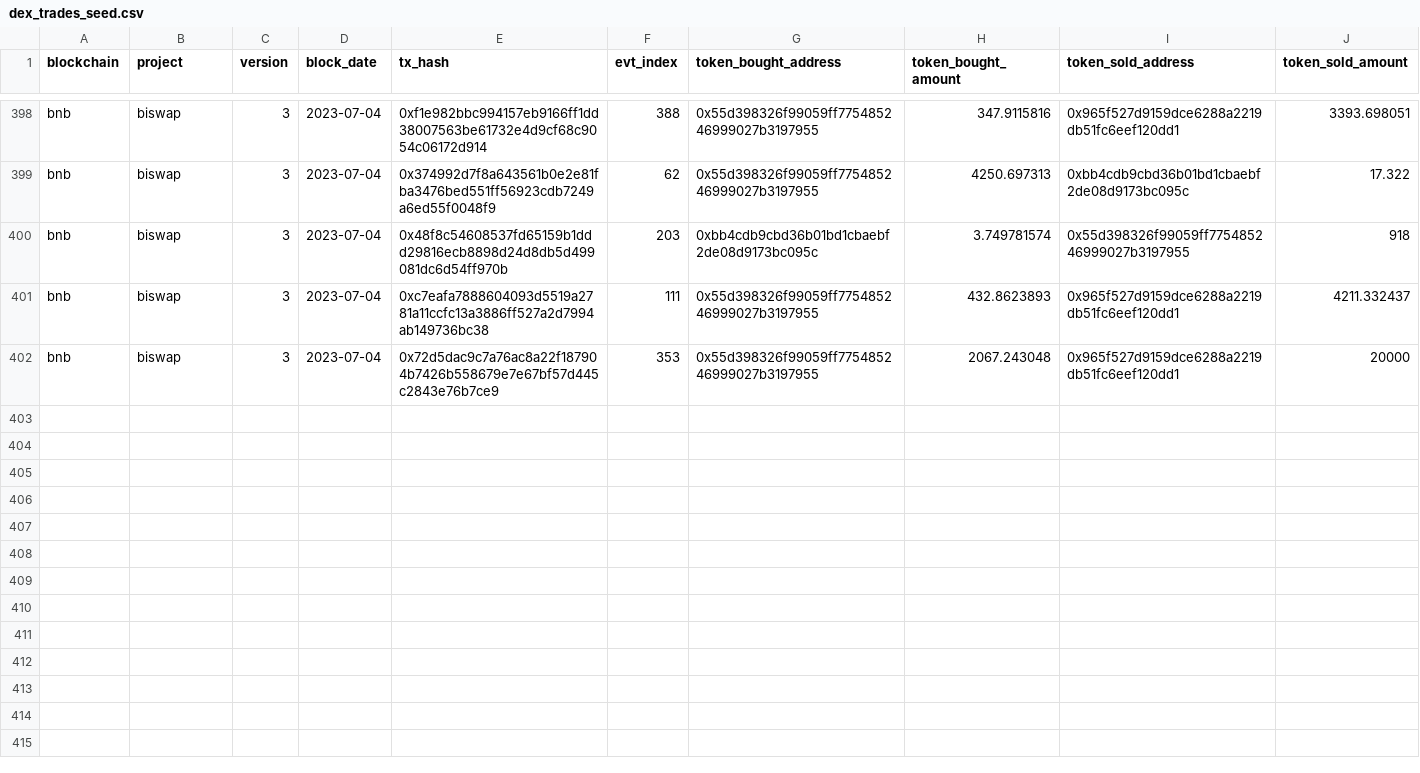
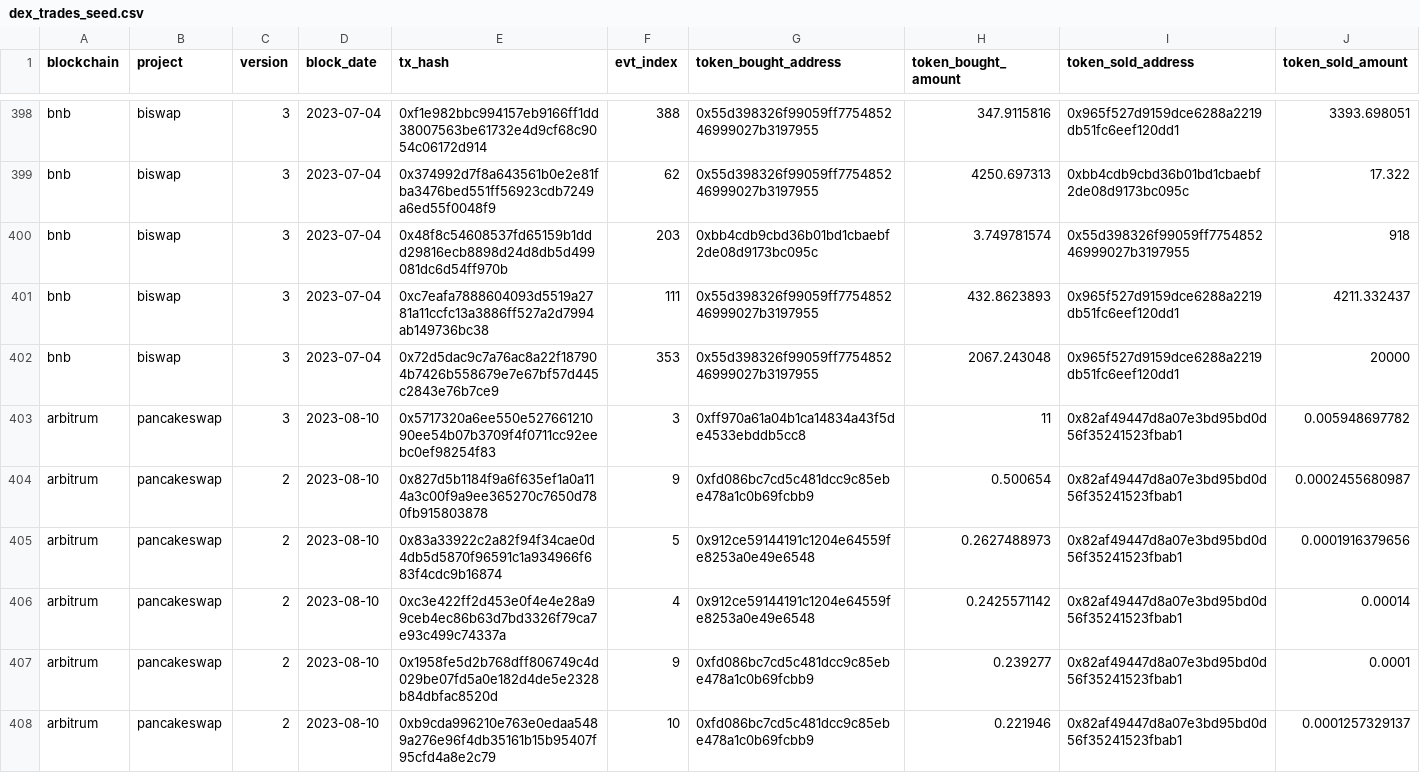
Before and after one commit to olgafetisova/spellbook, a CSV file: seeds/dex/trades/dex_trades_seed.csv, drawn as a sheet; only a part is shown, gaps mark what is left out; the diff names each change by its address in the sheet, - before the commit and + after, or states it on an @@ line.

Commit message:
Add Pancakeswap trades on Arbitrum (#4023)
* Add PCS Arbitrum trades

* Update dbt_project.yml

* Add seed and fix USDC names

USDC.e: https://arbiscan.io/address/0xff970a61a04b1ca14834a43f5de4533ebddb5cc8
USDC: https://arbiscan.io/address/0xaf88d065e77c8cC2239327C5EDb3A432268e5831

* Update prices_arbitrum_tokens.sql

change USDC.e back to USDC as API would fail

* Update prices_arbitrum_tokens.sql

* change new spells' _legacy tables to dummy format

```diff
--- a/seeds/dex/trades/dex_trades_seed.csv
+++ b/seeds/dex/trades/dex_trades_seed.csv
+row 403: arbitrum | pancakeswap | 3 | 2023-08-10 | 0x5717320a6ee550e52766121090ee54b07b3709f4f0711cc92eebc0ef98254f83 | 3 | 0xff970a61a04b1ca14834a43f5de4533ebddb5cc8 | 11 | 0x82af49447d8a07e3bd95bd0d56f35241523fbab1 | 0.005948697782
+row 404: arbitrum | pancakeswap | 2 | 2023-08-10 | 0x827d5b1184f9a6f635ef1a0a114a3c00f9a9ee365270c7650d780fb915803878 | 9 | 0xfd086bc7cd5c481dcc9c85ebe478a1c0b69fcbb9 | 0.500654 | 0x82af49447d8a07e3bd95bd0d56f35241523fbab1 | 0.0002455680987
+row 405: arbitrum | pancakeswap | 2 | 2023-08-10 | 0x83a33922c2a82f94f34cae0d4db5d5870f96591c1a934966f683f4cdc9b16874 | 5 | 0x912ce59144191c1204e64559fe8253a0e49e6548 | 0.2627488973 | 0x82af49447d8a07e3bd95bd0d56f35241523fbab1 | 0.0001916379656
+row 406: arbitrum | pancakeswap | 2 | 2023-08-10 | 0xc3e422ff2d453e0f4e4e28a99ceb4ec86b63d7bd3326f79ca7e93c499c74337a | 4 | 0x912ce59144191c1204e64559fe8253a0e49e6548 | 0.2425571142 | 0x82af49447d8a07e3bd95bd0d56f35241523fbab1 | 0.00014
+row 407: arbitrum | pancakeswap | 2 | 2023-08-10 | 0x1958fe5d2b768dff806749c4d029be07fd5a0e182d4de5e2328b84dbfac8520d | 9 | 0xfd086bc7cd5c481dcc9c85ebe478a1c0b69fcbb9 | 0.239277 | 0x82af49447d8a07e3bd95bd0d56f35241523fbab1 | 0.0001
+row 408: arbitrum | pancakeswap | 2 | 2023-08-10 | 0xb9cda996210e763e0edaa5489a276e96f4db35161b15b95407f95cfd4a8e2c79 | 10 | 0xfd086bc7cd5c481dcc9c85ebe478a1c0b69fcbb9 | 0.221946 | 0x82af49447d8a07e3bd95bd0d56f35241523fbab1 | 0.0001257329137
```
Also changed, not shown: 11 other files.
